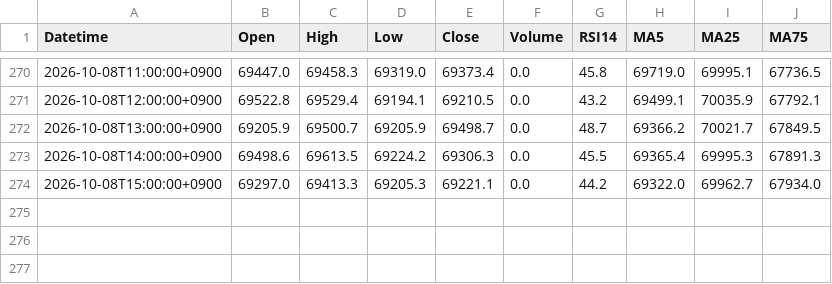
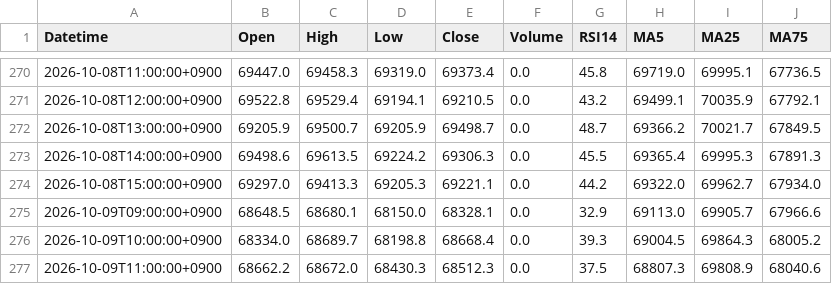
Before and after one commit to yamaccu/marketdata, a CSV file: data/nikkei225_1h.csv, drawn as a sheet; only a part is shown, gaps mark what is left out; the diff names each change by its address in the sheet, - before the commit and + after, or states it on an @@ line.

```diff
--- a/data/nikkei225_1h.csv
+++ b/data/nikkei225_1h.csv
+row 275: 2026-10-09T09:00:00+0900 | 68648.5 | 68680.1 | 68150.0 | 68328.1 | 0.0 | 32.9 | 69113.0 | 69905.7 | 67966.6
+row 276: 2026-10-09T10:00:00+0900 | 68334.0 | 68689.7 | 68198.8 | 68668.4 | 0.0 | 39.3 | 69004.5 | 69864.3 | 68005.2
+row 277: 2026-10-09T11:00:00+0900 | 68662.2 | 68672.0 | 68430.3 | 68512.3 | 0.0 | 37.5 | 68807.3 | 69808.9 | 68040.6
```
Also changed, not shown: data/6306_1h.csv, data/7246_1h.csv, 41 other files.
